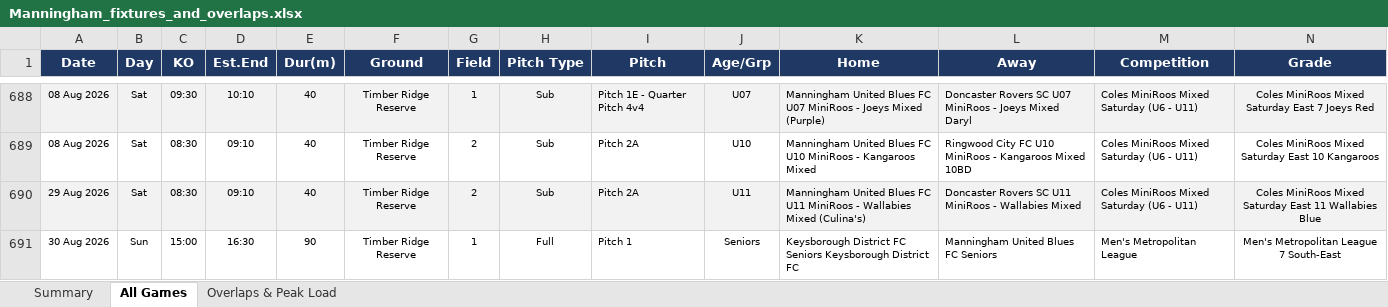
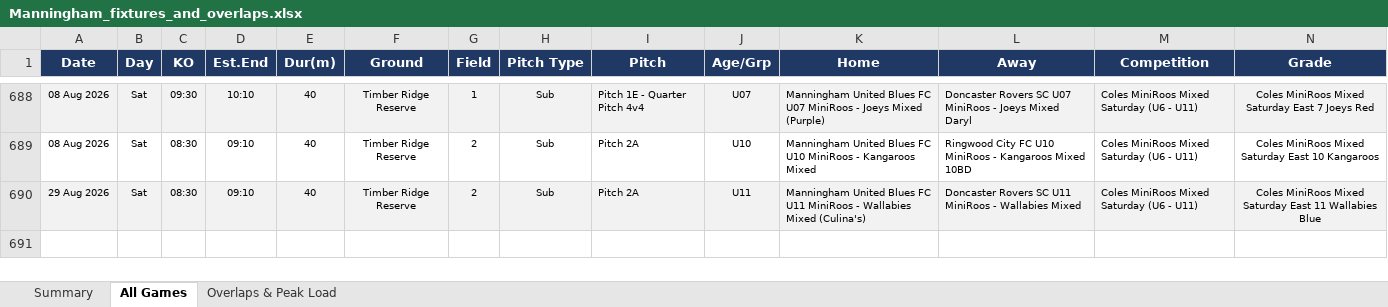
Before and after one commit to vmontuoro/MUFC, an Excel workbook: Manningham_fixtures_and_overlaps.xlsx, sheet All Games, drawn as a sheet; only a part is shown, gaps mark what is left out; values as stored, in another font and other column widths than the file's, no borders; rows hold the shown columns only; the diff names each change by its address in the sheet, - before the commit and + after, or states it on an @@ line.

```diff
--- a/Manningham_fixtures_and_overlaps.xlsx (sheet All Games)
+++ b/Manningham_fixtures_and_overlaps.xlsx (sheet All Games)
-row 691: 30 Aug 2026 | Sun | 15:00 | 16:30 | 90 | Timber Ridge Reserve | 1 | Full | Pitch 1 | Seniors | Keysborough District FC Seniors Keysborough District FC | Manningham United Blues FC Seniors | Men's Metropolitan League | Men's Metropolitan League 7 South-East
```
Also changed, not shown: sheet Summary, 4 other files.
